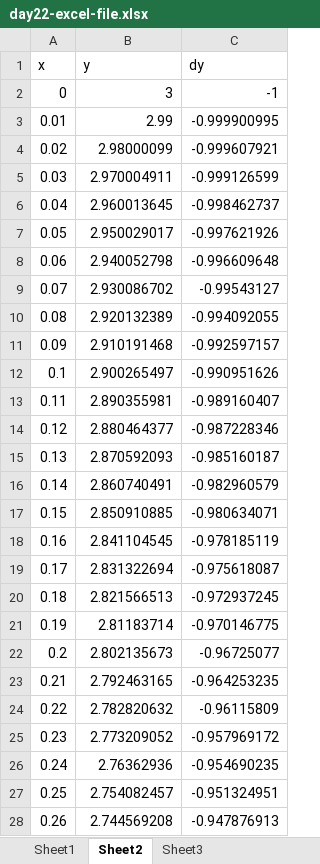
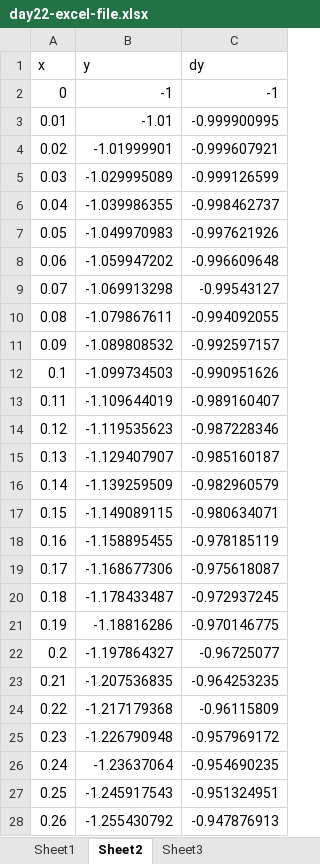
Before and after one commit to ehremington/390-2025-fall, an Excel workbook: develop/day22-excel-file.xlsx, sheet Sheet2, drawn as a sheet; only a part is shown; values as stored, in another font and other column widths than the file's, no borders; charts and pictures not drawn; the diff covers the shown part only; the diff names each change by its address in the sheet, - before the commit and + after, or states it on an @@ line.

```diff
--- a/develop/day22-excel-file.xlsx (sheet Sheet2)
+++ b/develop/day22-excel-file.xlsx (sheet Sheet2)
-B2 (y): 3
+B2 (y): -1
-B3 (y): 2.99
+B3 (y): -1.01
-B4 (y): 2.98000099
+B4 (y): -1.01999901
-B5 (y): 2.970004911
+B5 (y): -1.029995089
-B6 (y): 2.960013645
+B6 (y): -1.039986355
-B7 (y): 2.950029017
+B7 (y): -1.049970983
-B8 (y): 2.940052798
+B8 (y): -1.059947202
-B9 (y): 2.930086702
+B9 (y): -1.069913298
-B10 (y): 2.920132389
+B10 (y): -1.079867611
-B11 (y): 2.910191468
+B11 (y): -1.089808532
-B12 (y): 2.900265497
+B12 (y): -1.099734503
-B13 (y): 2.890355981
+B13 (y): -1.109644019
-B14 (y): 2.880464377
+B14 (y): -1.119535623
-B15 (y): 2.870592093
+B15 (y): -1.129407907
-B16 (y): 2.860740491
+B16 (y): -1.139259509
-B17 (y): 2.850910885
+B17 (y): -1.149089115
-B18 (y): 2.841104545
+B18 (y): -1.158895455
-B19 (y): 2.831322694
+B19 (y): -1.168677306
-B20 (y): 2.821566513
+B20 (y): -1.178433487
-B21 (y): 2.81183714
+B21 (y): -1.18816286
-B22 (y): 2.802135673
+B22 (y): -1.197864327
-B23 (y): 2.792463165
+B23 (y): -1.207536835
-B24 (y): 2.782820632
+B24 (y): -1.217179368
-B25 (y): 2.773209052
+B25 (y): -1.226790948
-B26 (y): 2.76362936
+B26 (y): -1.23637064
-B27 (y): 2.754082457
+B27 (y): -1.245917543
-B28 (y): 2.744569208
+B28 (y): -1.255430792
```
Also changed, not shown: 98 edited cells elsewhere in this sheet, charts or pictures, 2 other files.
